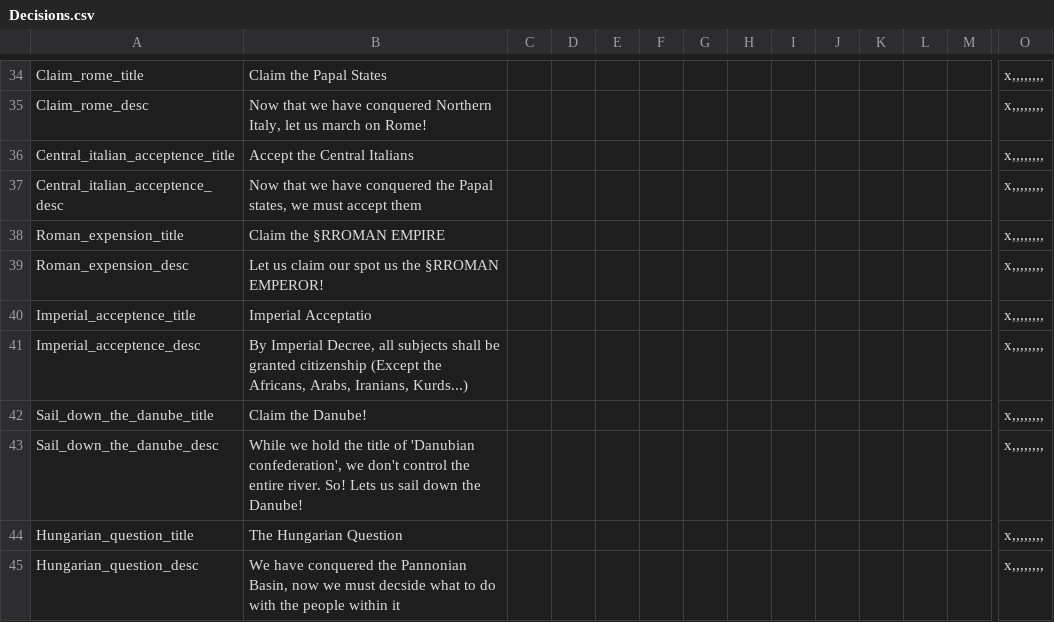
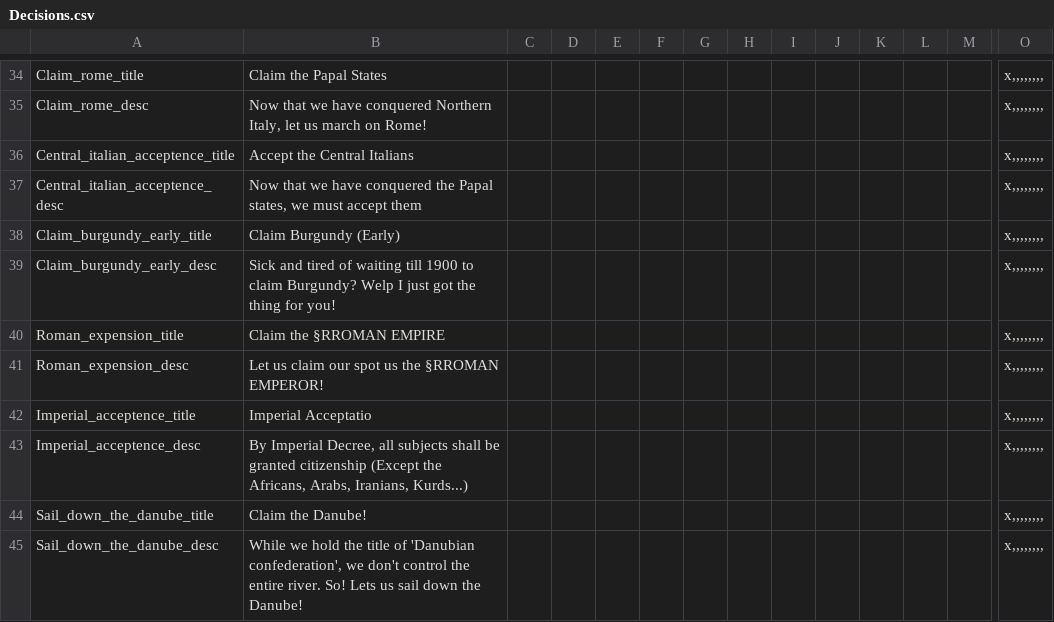
Before and after one commit to ClassicJj123/Jj-s-DoDFF-Schizo-Submod, a CSV file: Jj DODFF Schizo addon/localisation/Decisions.csv, drawn as a sheet; only a part is shown, gaps mark what is left out; the shorter side is filled out with more unchanged rows; rows hold the shown columns only; the diff names each change by its address in the sheet, - before the commit and + after, or states it on an @@ line.

```diff
--- a/Jj DODFF Schizo addon/localisation/Decisions.csv
+++ b/Jj DODFF Schizo addon/localisation/Decisions.csv
+row 38: Claim_burgundy_early_title | Claim Burgundy (Early) |  |  |  |  |  |  |  |  |  |  |  | x,,,,,,,,
+row 39: Claim_burgundy_early_desc | Sick and tired of waiting till 1900 to claim Burgundy? Welp I just got the thing for you! |  |  |  |  |  |  |  |  |  |  |  | x,,,,,,,,
```
Also changed, not shown: Jj DODFF Schizo addon/localisation/Events.csv, Jj DODFF Schizo addon/localisation/Schizo countries.csv, 1 other file.
